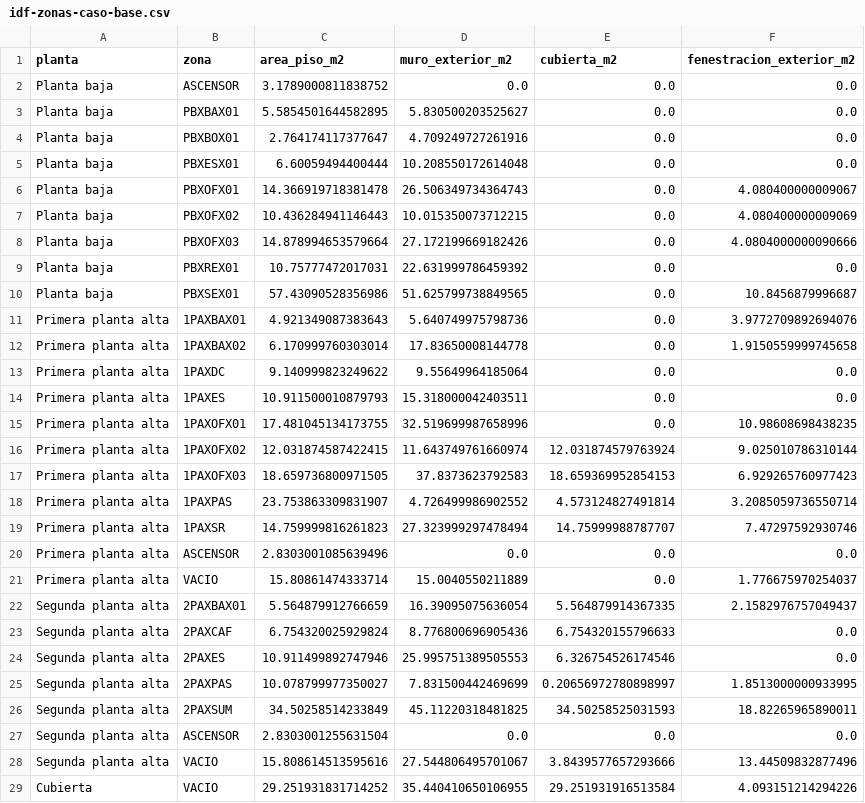
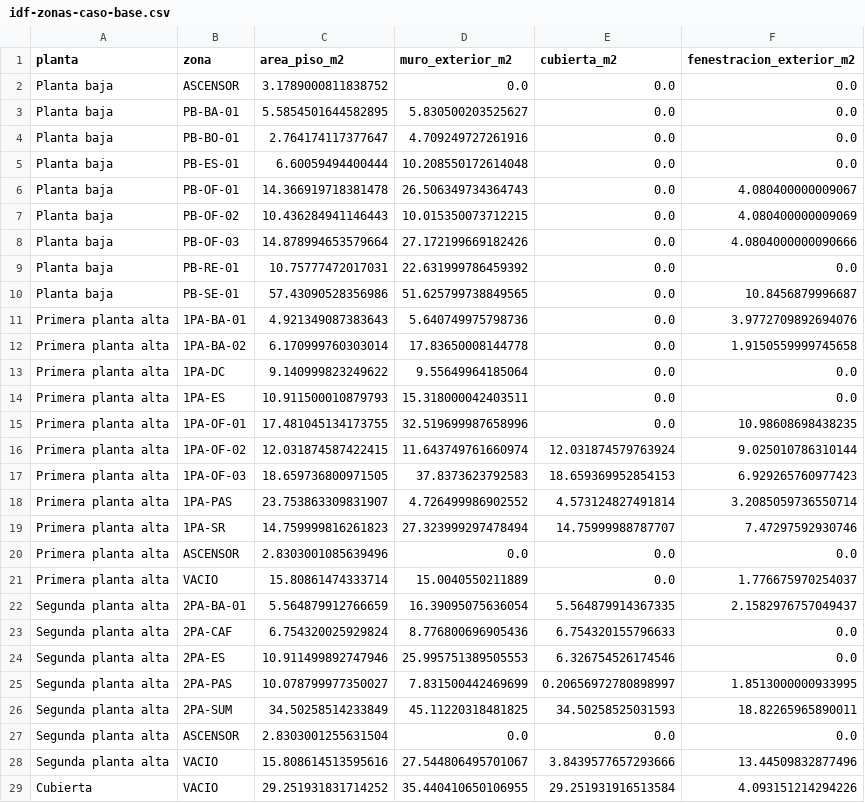
Before and after one commit to JuanOrtiz97/Tesis, a CSV file: insumos/idf-zonas-caso-base.csv, drawn as a sheet.

Commit message:
Normalizar codigos de zonas

```diff
--- a/insumos/idf-zonas-caso-base.csv
+++ b/insumos/idf-zonas-caso-base.csv
@@ -2,26 +2,26 @@ planta,zona,area_piso_m2,muro_exterior_m2,cubierta_m2,fenestracion_exterior_m2
 Planta baja,ASCENSOR,3.1789000811838752,0.0,0.0,0.0
-Planta baja,PBXBAX01,5.5854501644582895,5.830500203525627,0.0,0.0
-Planta baja,PBXBOX01,2.764174117377647,4.709249727261916,0.0,0.0
-Planta baja,PBXESX01,6.60059494400444,10.208550172614048,0.0,0.0
-Planta baja,PBXOFX01,14.366919718381478,26.506349734364743,0.0,4.080400000009067
-Planta baja,PBXOFX02,10.436284941146443,10.015350073712215,0.0,4.080400000009069
-Planta baja,PBXOFX03,14.878994653579664,27.172199669182426,0.0,4.0804000000090666
-Planta baja,PBXREX01,10.75777472017031,22.631999786459392,0.0,0.0
-Planta baja,PBXSEX01,57.43090528356986,51.625799738849565,0.0,10.8456879996687
-Primera planta alta,1PAXBAX01,4.921349087383643,5.640749975798736,0.0,3.9772709892694076
-Primera planta alta,1PAXBAX02,6.170999760303014,17.83650008144778,0.0,1.9150559999745658
-Primera planta alta,1PAXDC,9.140999823249622,9.55649964185064,0.0,0.0
-Primera planta alta,1PAXES,10.911500010879793,15.318000042403511,0.0,0.0
-Primera planta alta,1PAXOFX01,17.481045134173755,32.519699987658996,0.0,10.98608698438235
-Primera planta alta,1PAXOFX02,12.031874587422415,11.643749761660974,12.031874579763924,9.025010786310144
-Primera planta alta,1PAXOFX03,18.659736800971505,37.8373623792583,18.659369952854153,6.929265760977423
-Primera planta alta,1PAXPAS,23.753863309831907,4.726499986902552,4.573124827491814,3.2085059736550714
-Primera planta alta,1PAXSR,14.759999816261823,27.323999297478494,14.75999988787707,7.47297592930746
+Planta baja,PB-BA-01,5.5854501644582895,5.830500203525627,0.0,0.0
+Planta baja,PB-BO-01,2.764174117377647,4.709249727261916,0.0,0.0
+Planta baja,PB-ES-01,6.60059494400444,10.208550172614048,0.0,0.0
+Planta baja,PB-OF-01,14.366919718381478,26.506349734364743,0.0,4.080400000009067
+Planta baja,PB-OF-02,10.436284941146443,10.015350073712215,0.0,4.080400000009069
+Planta baja,PB-OF-03,14.878994653579664,27.172199669182426,0.0,4.0804000000090666
+Planta baja,PB-RE-01,10.75777472017031,22.631999786459392,0.0,0.0
+Planta baja,PB-SE-01,57.43090528356986,51.625799738849565,0.0,10.8456879996687
+Primera planta alta,1PA-BA-01,4.921349087383643,5.640749975798736,0.0,3.9772709892694076
+Primera planta alta,1PA-BA-02,6.170999760303014,17.83650008144778,0.0,1.9150559999745658
+Primera planta alta,1PA-DC,9.140999823249622,9.55649964185064,0.0,0.0
+Primera planta alta,1PA-ES,10.911500010879793,15.318000042403511,0.0,0.0
+Primera planta alta,1PA-OF-01,17.481045134173755,32.519699987658996,0.0,10.98608698438235
+Primera planta alta,1PA-OF-02,12.031874587422415,11.643749761660974,12.031874579763924,9.025010786310144
+Primera planta alta,1PA-OF-03,18.659736800971505,37.8373623792583,18.659369952854153,6.929265760977423
+Primera planta alta,1PA-PAS,23.753863309831907,4.726499986902552,4.573124827491814,3.2085059736550714
+Primera planta alta,1PA-SR,14.759999816261823,27.323999297478494,14.75999988787707,7.47297592930746
 Primera planta alta,ASCENSOR,2.8303001085639496,0.0,0.0,0.0
 Primera planta alta,VACIO,15.80861474333714,15.0040550211889,0.0,1.776675970254037
-Segunda planta alta,2PAXBAX01,5.564879912766659,16.39095075636054,5.564879914367335,2.1582976757049437
-Segunda planta alta,2PAXCAF,6.754320025929824,8.776800696905436,6.754320155796633,0.0
-Segunda planta alta,2PAXES,10.911499892747946,25.995751389505553,6.326754526174546,0.0
-Segunda planta alta,2PAXPAS,10.078799977350027,7.831500442469699,0.20656972780898997,1.8513000000933995
-Segunda planta alta,2PAXSUM,34.50258514233849,45.11220318481825,34.50258525031593,18.82265965890011
+Segunda planta alta,2PA-BA-01,5.564879912766659,16.39095075636054,5.564879914367335,2.1582976757049437
+Segunda planta alta,2PA-CAF,6.754320025929824,8.776800696905436,6.754320155796633,0.0
+Segunda planta alta,2PA-ES,10.911499892747946,25.995751389505553,6.326754526174546,0.0
+Segunda planta alta,2PA-PAS,10.078799977350027,7.831500442469699,0.20656972780898997,1.8513000000933995
+Segunda planta alta,2PA-SUM,34.50258514233849,45.11220318481825,34.50258525031593,18.82265965890011
 Segunda planta alta,ASCENSOR,2.8303001255631504,0.0,0.0,0.0
```
Also changed, not shown: 2 other files.
